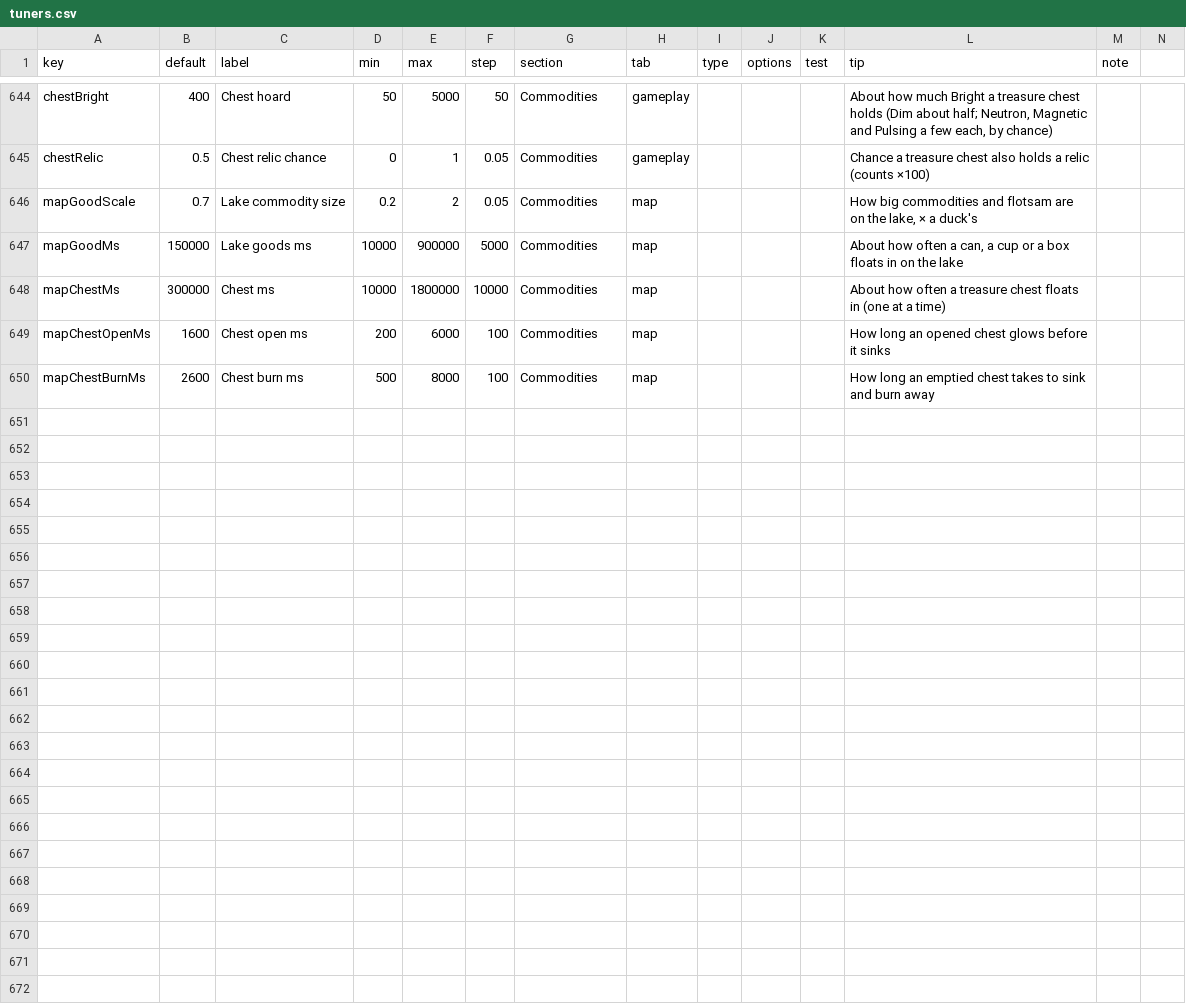
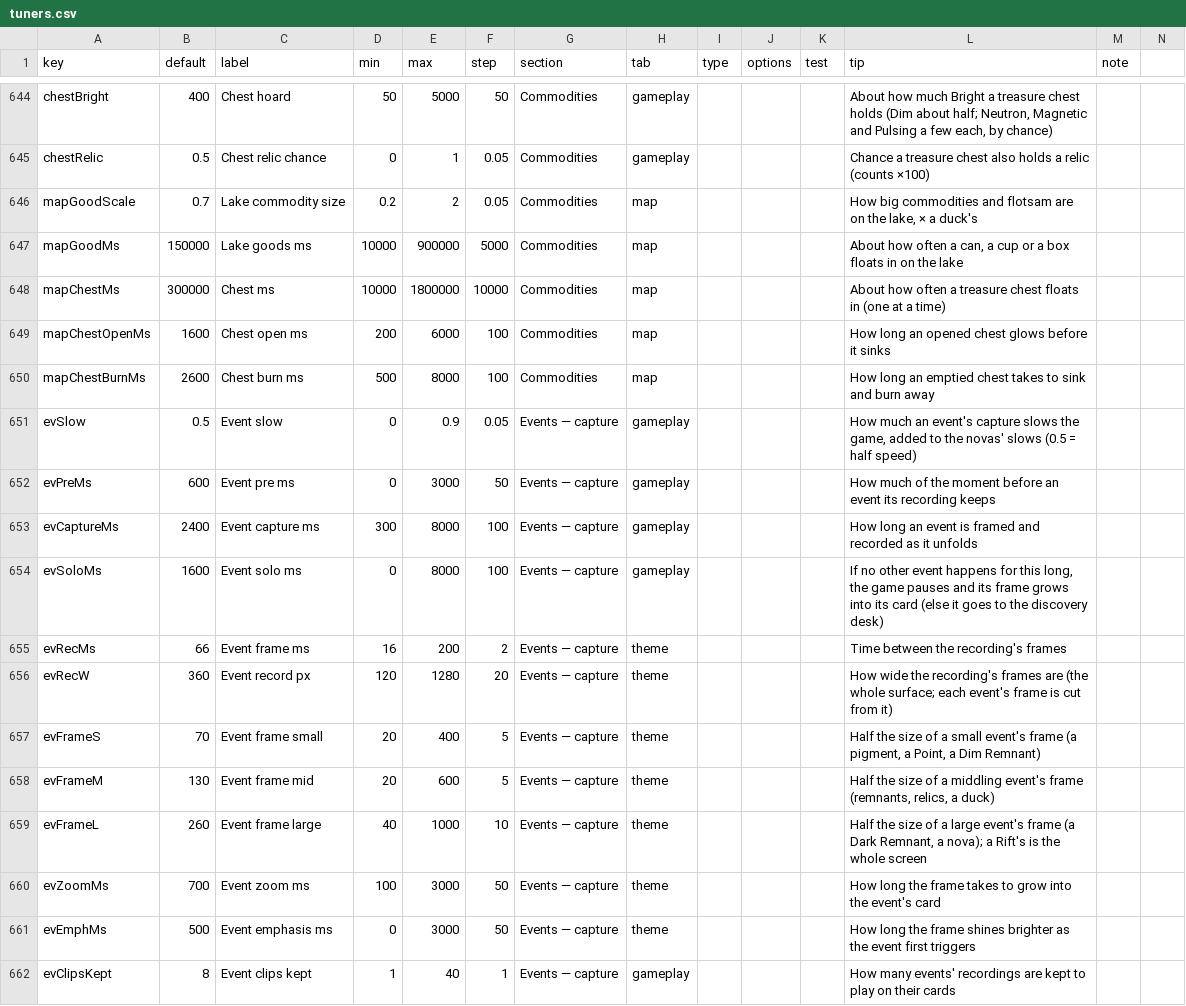
Before and after one commit to jamesmhoag/infinitelight, a CSV file: content/tuners.csv, drawn as a sheet; only a part is shown, gaps mark what is left out.

```diff
--- a/content/tuners.csv
+++ b/content/tuners.csv
@@ -652 +652,13 @@ mapChestOpenMs,1600,Chest open ms,200,6000,100,Commodities,map,,,,How long an op
 mapChestBurnMs,2600,Chest burn ms,500,8000,100,Commodities,map,,,,How long an emptied chest takes to sink and burn away,
+evSlow,0.5,Event slow,0,0.9,0.05,Events — capture,gameplay,,,,"How much an event's capture slows the game, added to the novas' slows (0.5 = half speed)",
+evPreMs,600,Event pre ms,0,3000,50,Events — capture,gameplay,,,,How much of the moment before an event its recording keeps,
+evCaptureMs,2400,Event capture ms,300,8000,100,Events — capture,gameplay,,,,How long an event is framed and recorded as it unfolds,
+evSoloMs,1600,Event solo ms,0,8000,100,Events — capture,gameplay,,,,"If no other event happens for this long, the game pauses and its frame grows into its card (else it goes to the discovery desk)",
+evRecMs,66,Event frame ms,16,200,2,Events — capture,theme,,,,Time between the recording's frames,
+evRecW,360,Event record px,120,1280,20,Events — capture,theme,,,,How wide the recording's frames are (the whole surface; each event's frame is cut from it),
+evFrameS,70,Event frame small,20,400,5,Events — capture,theme,,,,"Half the size of a small event's frame (a pigment, a Point, a Dim Remnant)",
+evFrameM,130,Event frame mid,20,600,5,Events — capture,theme,,,,"Half the size of a middling event's frame (remnants, relics, a duck)",
+evFrameL,260,Event frame large,40,1000,10,Events — capture,theme,,,,"Half the size of a large event's frame (a Dark Remnant, a nova); a Rift's is the whole screen",
+evZoomMs,700,Event zoom ms,100,3000,50,Events — capture,theme,,,,How long the frame takes to grow into the event's card,
+evEmphMs,500,Event emphasis ms,0,3000,50,Events — capture,theme,,,,How long the frame shines brighter as the event first triggers,
+evClipsKept,8,Event clips kept,1,40,1,Events — capture,gameplay,,,,How many events' recordings are kept to play on their cards,
```
Also changed, not shown: content/strings.csv, 2 other files.
